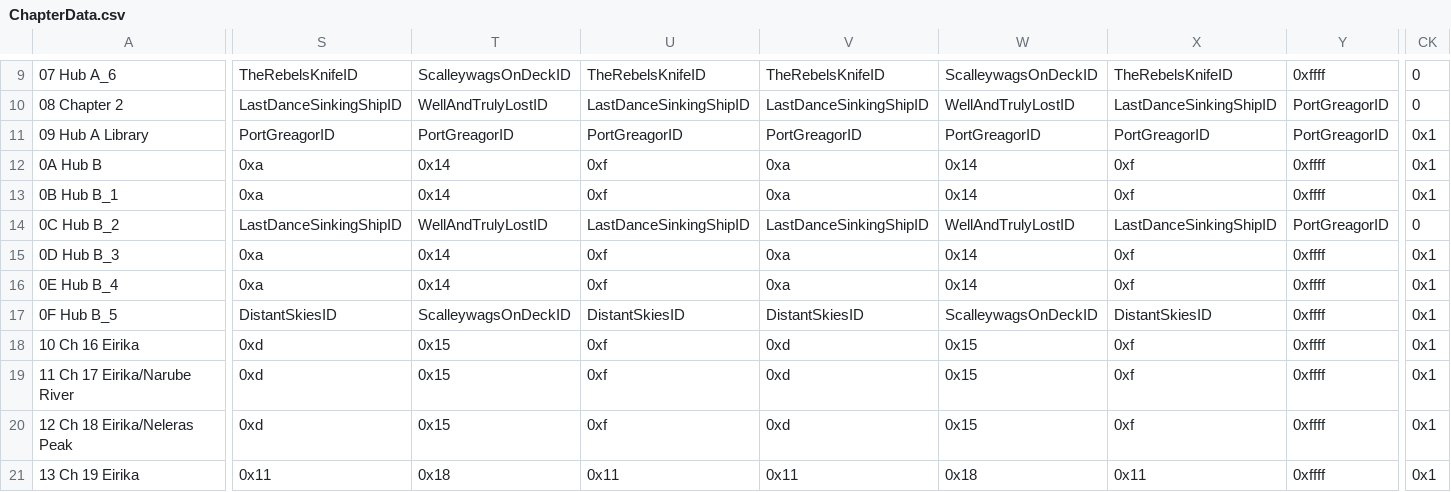
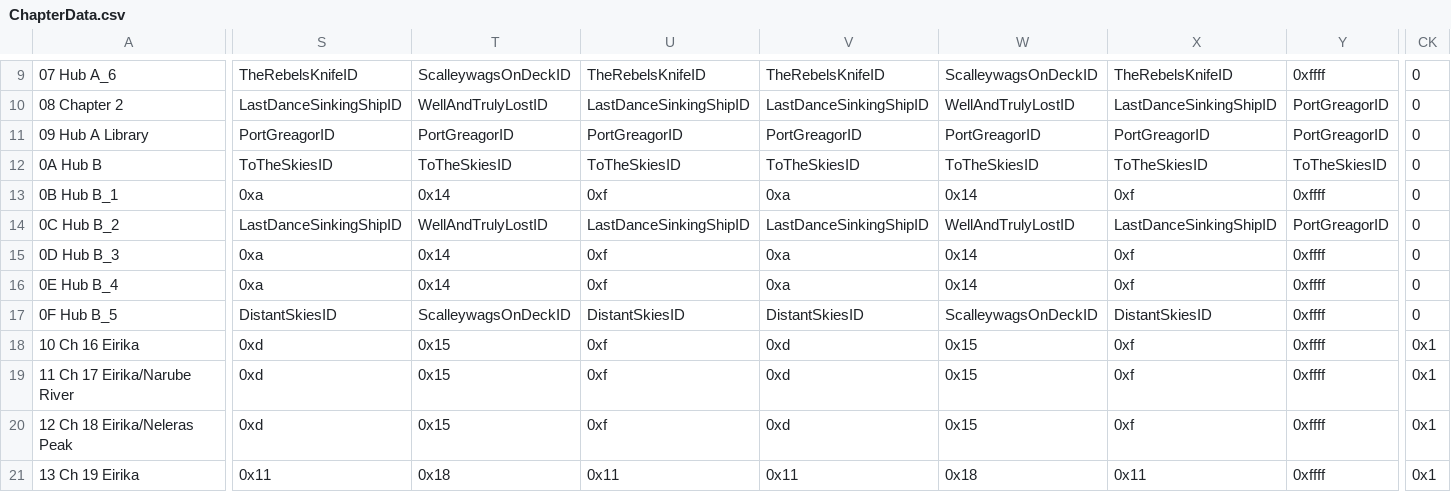
Before and after one commit to sme23/SkillSystem_FE8, a CSV file: Tables/NightmareModules/ChapterData/ChapterData.csv, drawn as a sheet; only a part is shown, gaps mark what is left out; the diff covers the shown part only; the diff names each change by its address in the sheet, - before the commit and + after, or states it on an @@ line.

```diff
--- a/Tables/NightmareModules/ChapterData/ChapterData.csv
+++ b/Tables/NightmareModules/ChapterData/ChapterData.csv
-CK11:CK13: 0x1
+CK11:CK13: 0
-S12: 0xa
+S12: ToTheSkiesID
-T12: 0x14
+T12: ToTheSkiesID
-U12: 0xf
+U12: ToTheSkiesID
-V12: 0xa
+V12: ToTheSkiesID
-W12: 0x14
+W12: ToTheSkiesID
-X12: 0xf
+X12: ToTheSkiesID
-Y12: 0xffff
+Y12: ToTheSkiesID
-CK15:CK17: 0x1
+CK15:CK17: 0
```
Also changed, not shown: 1 edited cell elsewhere in this file, 11 other files.
